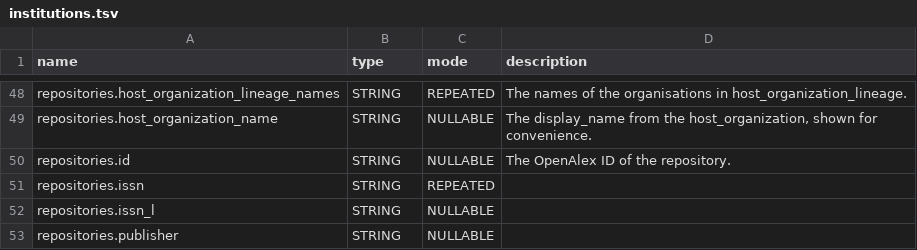
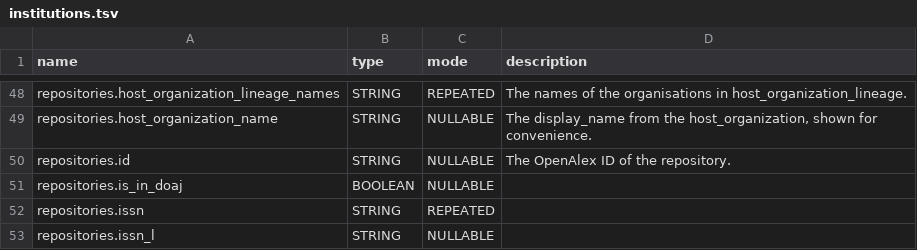
Before and after one commit to Loreb92/openalex_to_gbq, a TSV file: proj/schemas_tsv/institutions.tsv, drawn as a sheet; only a part is shown, gaps mark what is left out; the shorter side is filled out with more unchanged rows; the diff names each change by its address in the sheet, - before the commit and + after, or states it on an @@ line.

Commit message:
update schema funders

```diff
--- a/proj/schemas_tsv/institutions.tsv
+++ b/proj/schemas_tsv/institutions.tsv
+row 51: repositories.is_in_doaj | BOOLEAN | NULLABLE
```
Also changed, not shown: 1 other file.
